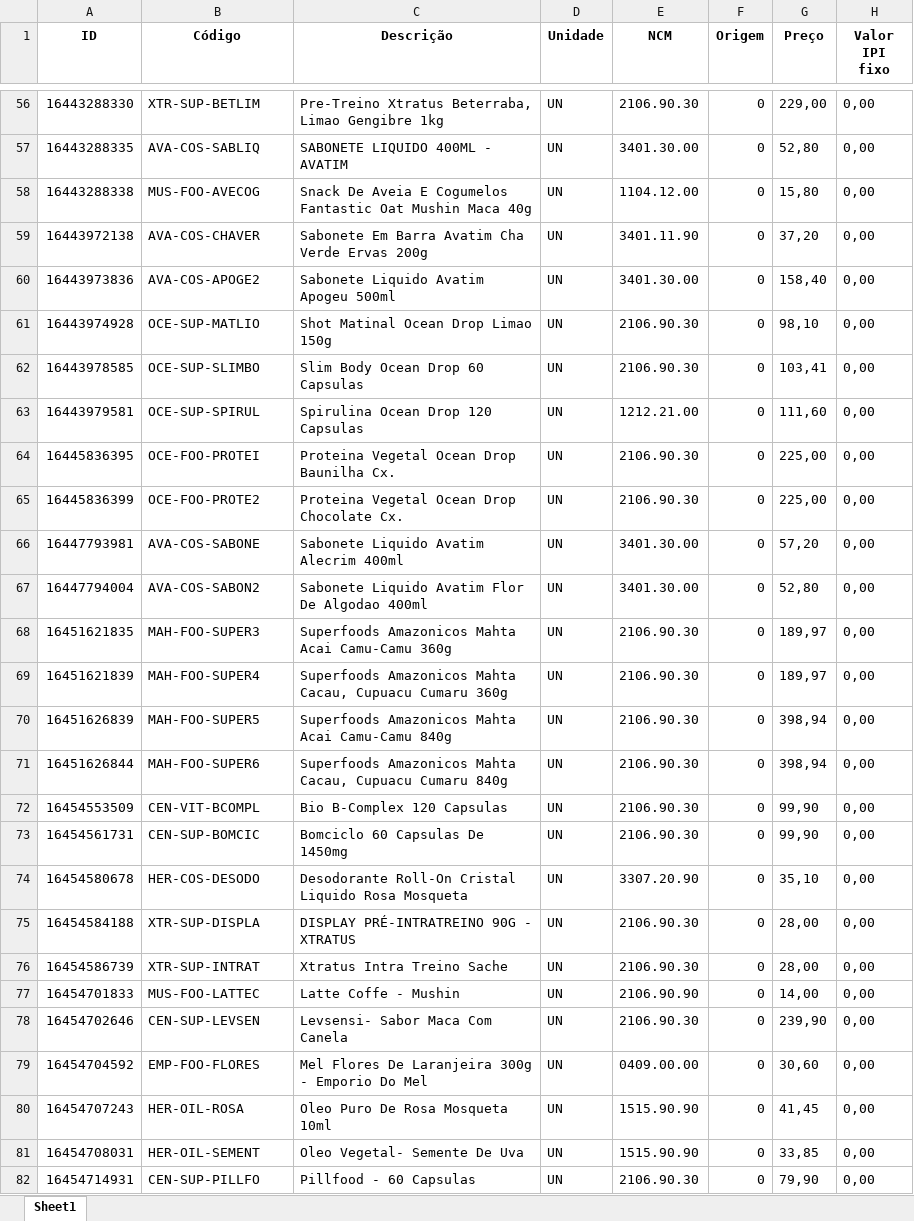
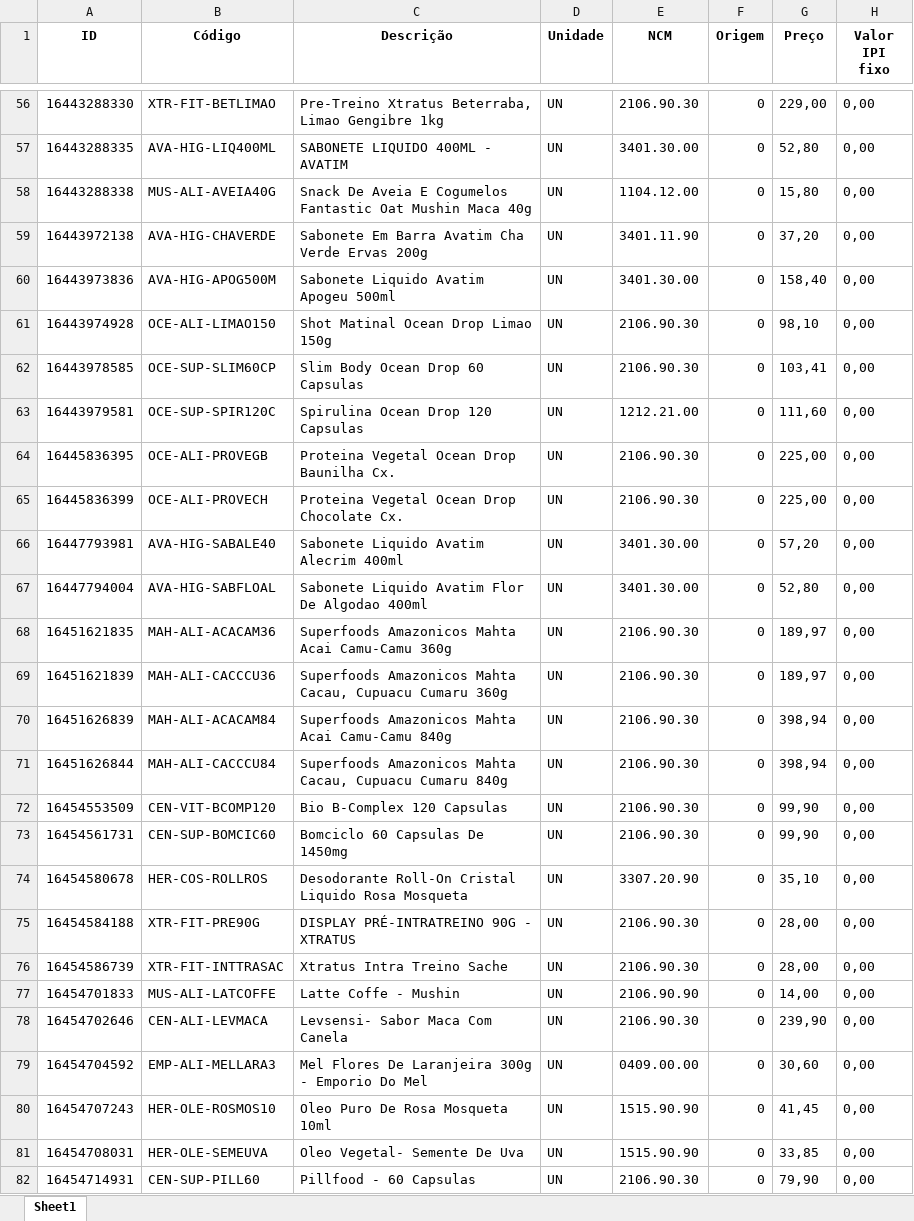
Before and after one commit to caiofabio1/Nraizes, an Excel workbook: MIGRAÇÃO/produtos_importacao_bling.xlsx, sheet Sheet1, drawn as a sheet; only a part is shown, gaps mark what is left out; values as stored, in another font and other column widths than the file's, no borders; the diff covers the shown part only; the diff names each change by its address in the sheet, - before the commit and + after, or states it on an @@ line.

```diff
--- a/MIGRAÇÃO/produtos_importacao_bling.xlsx (sheet Sheet1)
+++ b/MIGRAÇÃO/produtos_importacao_bling.xlsx (sheet Sheet1)
-B56 (Código): XTR-SUP-BETLIM
+B56 (Código): XTR-FIT-BETLIMAO
-B57 (Código): AVA-COS-SABLIQ
+B57 (Código): AVA-HIG-LIQ400ML
-B58 (Código): MUS-FOO-AVECOG
+B58 (Código): MUS-ALI-AVEIA40G
-B59 (Código): AVA-COS-CHAVER
+B59 (Código): AVA-HIG-CHAVERDE
-B60 (Código): AVA-COS-APOGE2
+B60 (Código): AVA-HIG-APOG500M
-B61 (Código): OCE-SUP-MATLIO
+B61 (Código): OCE-ALI-LIMAO150
-B62 (Código): OCE-SUP-SLIMBO
+B62 (Código): OCE-SUP-SLIM60CP
-B63 (Código): OCE-SUP-SPIRUL
+B63 (Código): OCE-SUP-SPIR120C
-B64 (Código): OCE-FOO-PROTEI
+B64 (Código): OCE-ALI-PROVEGB
-B65 (Código): OCE-FOO-PROTE2
+B65 (Código): OCE-ALI-PROVECH
-B66 (Código): AVA-COS-SABONE
+B66 (Código): AVA-HIG-SABALE40
-B67 (Código): AVA-COS-SABON2
+B67 (Código): AVA-HIG-SABFLOAL
-B68 (Código): MAH-FOO-SUPER3
+B68 (Código): MAH-ALI-ACACAM36
-B69 (Código): MAH-FOO-SUPER4
+B69 (Código): MAH-ALI-CACCCU36
-B70 (Código): MAH-FOO-SUPER5
+B70 (Código): MAH-ALI-ACACAM84
-B71 (Código): MAH-FOO-SUPER6
+B71 (Código): MAH-ALI-CACCCU84
-B72 (Código): CEN-VIT-BCOMPL
+B72 (Código): CEN-VIT-BCOMP120
-B73 (Código): CEN-SUP-BOMCIC
+B73 (Código): CEN-SUP-BOMCIC60
-B74 (Código): HER-COS-DESODO
+B74 (Código): HER-COS-ROLLROS
-B75 (Código): XTR-SUP-DISPLA
+B75 (Código): XTR-FIT-PRE90G
-B76 (Código): XTR-SUP-INTRAT
+B76 (Código): XTR-FIT-INTTRASAC
-B77 (Código): MUS-FOO-LATTEC
+B77 (Código): MUS-ALI-LATCOFFE
-B78 (Código): CEN-SUP-LEVSEN
+B78 (Código): CEN-ALI-LEVMACA
-B79 (Código): EMP-FOO-FLORES
+B79 (Código): EMP-ALI-MELLARA3
-B80 (Código): HER-OIL-ROSA
+B80 (Código): HER-OLE-ROSMOS10
-B81 (Código): HER-OIL-SEMENT
+B81 (Código): HER-OLE-SEMEUVA
-B82 (Código): CEN-SUP-PILLFO
+B82 (Código): CEN-SUP-PILL60
```
Also changed, not shown: 208 edited cells elsewhere in this sheet, 36 other files.
